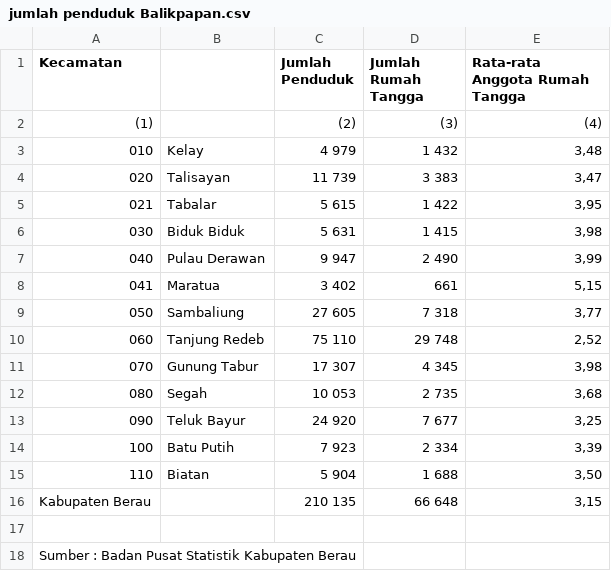
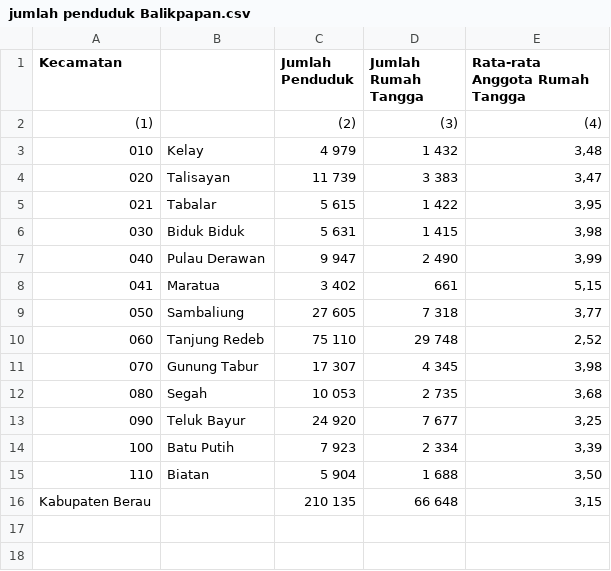
Before and after one commit to Muh-Daromi/komge02, a CSV file: jumlah penduduk Balikpapan.csv, drawn as a sheet.

Commit message:
Update jumlah penduduk Balikpapan.csv

```diff
--- a/jumlah penduduk Balikpapan.csv
+++ b/jumlah penduduk Balikpapan.csv
@@ -16,3 +16 @@ Kecamatan,,Jumlah Penduduk,Jumlah Rumah Tangga,Rata-rata Anggota Rumah Tangga
 Kabupaten Berau,,210 135,66 648,"3,15"
-,,,,
-Sumber : Badan Pusat Statistik Kabupaten Berau,,,,
```
